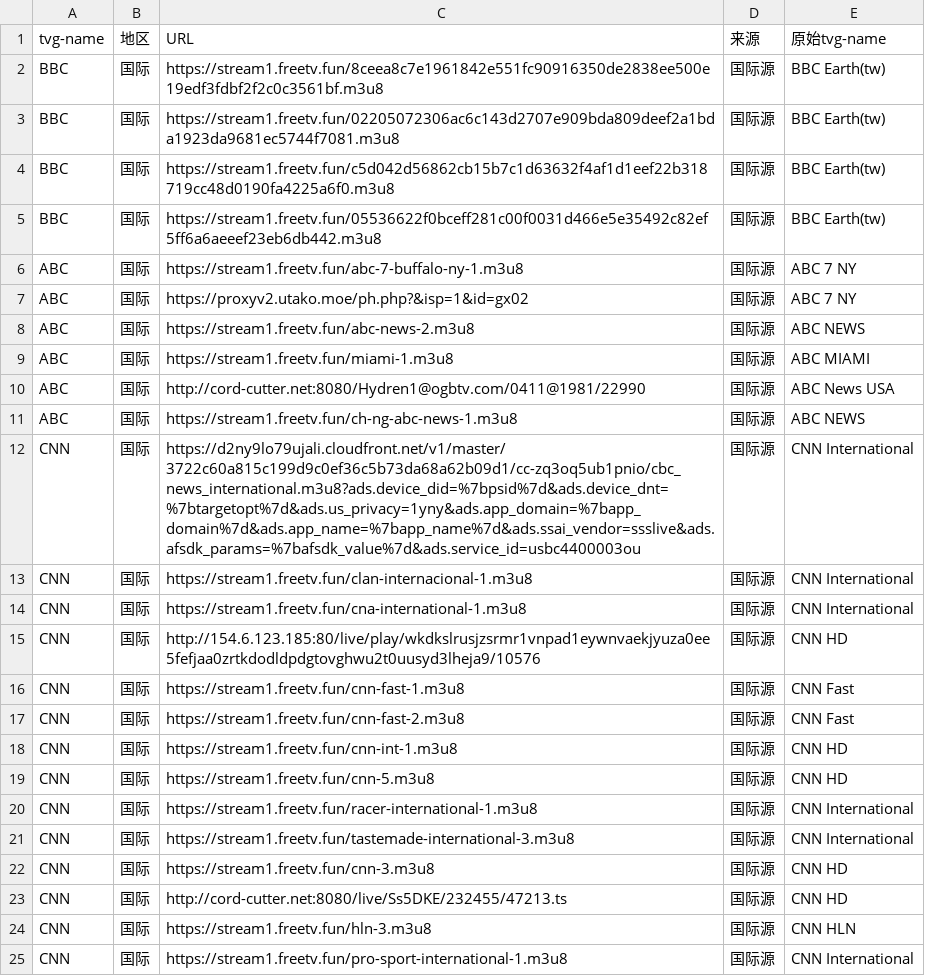
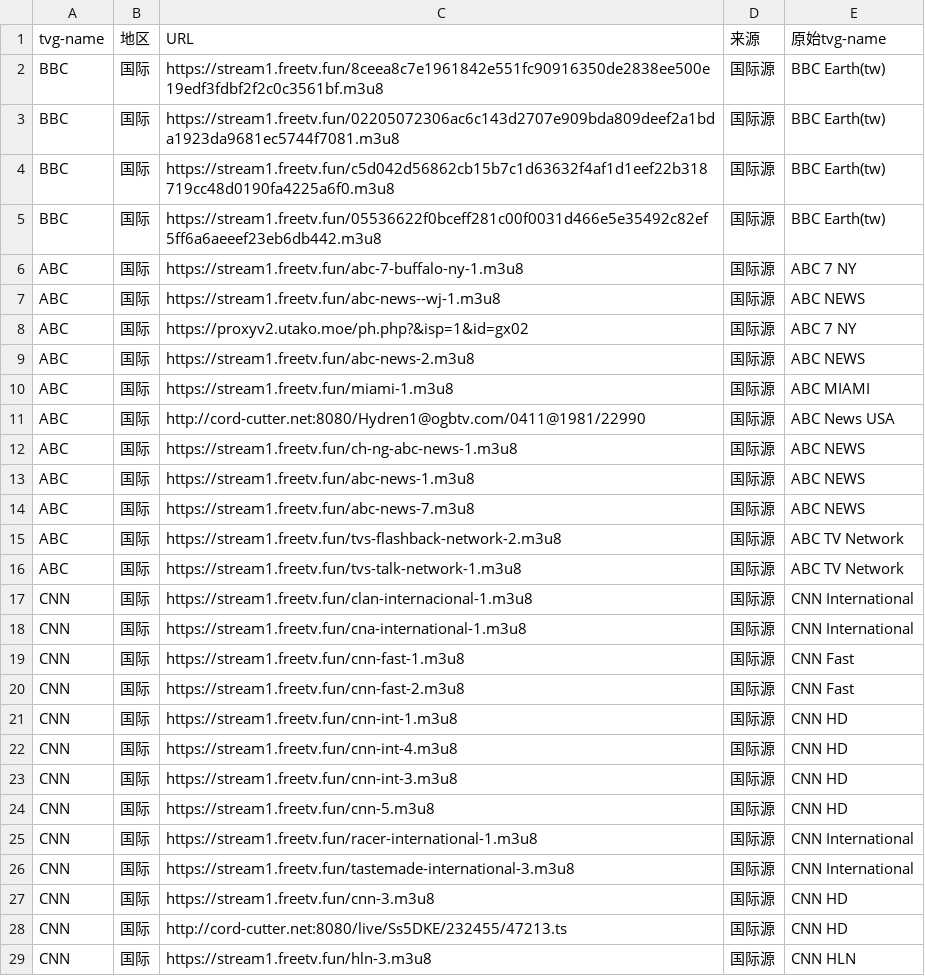
Before and after one commit to niuinyang/iptv-sum, a CSV file: input/network/international_sum.csv, drawn as a sheet; only a part is shown; the shorter side is filled out with more unchanged rows; the diff covers the shown part only.

```diff
--- a/input/network/international_sum.csv
+++ b/input/network/international_sum.csv
@@ -6,2 +6,3 @@ BBC,国际,https://stream1.freetv.fun/05536622f0bceff281c00f0031d466e5e35492c82e
 ABC,国际,https://stream1.freetv.fun/abc-7-buffalo-ny-1.m3u8,国际源,ABC 7 NY
+ABC,国际,https://stream1.freetv.fun/abc-news--wj-1.m3u8,国际源,ABC NEWS
 ABC,国际,https://proxyv2.utako.moe/ph.php?&isp=1&id=gx02,国际源,ABC 7 NY
@@ -11,6 +12,8 @@ ABC,国际,http://cord-cutter.net:8080/Hydren1@ogbtv.com/0411@1981/22990,国际
 ABC,国际,https://stream1.freetv.fun/ch-ng-abc-news-1.m3u8,国际源,ABC NEWS
-CNN,国际,https://d2ny9lo79ujali.cloudfront.net/v1/master/3722c60a815c199d9c0ef36c5b73da68a62b09d1/cc-zq3oq5ub1pnio/cbc_news_international.m3u8?ads.device_did=%7bpsid%7d&ads.device_dnt=%7btargetopt%7d&ads.us_privacy=1yny&ads.app_domain=%7bapp_domain%7d&ads.app_name=%7bapp_name%7d&ads.ssai_vendor=ssslive&ads.afsdk_params=%7bafsdk_value%7d&ads.service_id=usbc4400003ou,国际源,CNN International
+ABC,国际,https://stream1.freetv.fun/abc-news-1.m3u8,国际源,ABC NEWS
+ABC,国际,https://stream1.freetv.fun/abc-news-7.m3u8,国际源,ABC NEWS
+ABC,国际,https://stream1.freetv.fun/tvs-flashback-network-2.m3u8,国际源,ABC TV Network
+ABC,国际,https://stream1.freetv.fun/tvs-talk-network-1.m3u8,国际源,ABC TV Network
 CNN,国际,https://stream1.freetv.fun/clan-internacional-1.m3u8,国际源,CNN International
 CNN,国际,https://stream1.freetv.fun/cna-international-1.m3u8,国际源,CNN International
-CNN,国际,http://154.6.123.185:80/live/play/wkdkslrusjzsrmr1vnpad1eywnvaekjyuza0ee5fefjaa0zrtkdodldpdgtovghwu2t0uusyd3lheja9/10576,国际源,CNN HD
 CNN,国际,https://stream1.freetv.fun/cnn-fast-1.m3u8,国际源,CNN Fast
@@ -18,2 +21,4 @@ CNN,国际,https://stream1.freetv.fun/cnn-fast-2.m3u8,国际源,CNN Fast
 CNN,国际,https://stream1.freetv.fun/cnn-int-1.m3u8,国际源,CNN HD
+CNN,国际,https://stream1.freetv.fun/cnn-int-4.m3u8,国际源,CNN HD
+CNN,国际,https://stream1.freetv.fun/cnn-int-3.m3u8,国际源,CNN HD
 CNN,国际,https://stream1.freetv.fun/cnn-5.m3u8,国际源,CNN HD
```
Also changed, not shown: 5 added rows elsewhere in this file, input/network/taiwan_sum.csv, 3 other files.
